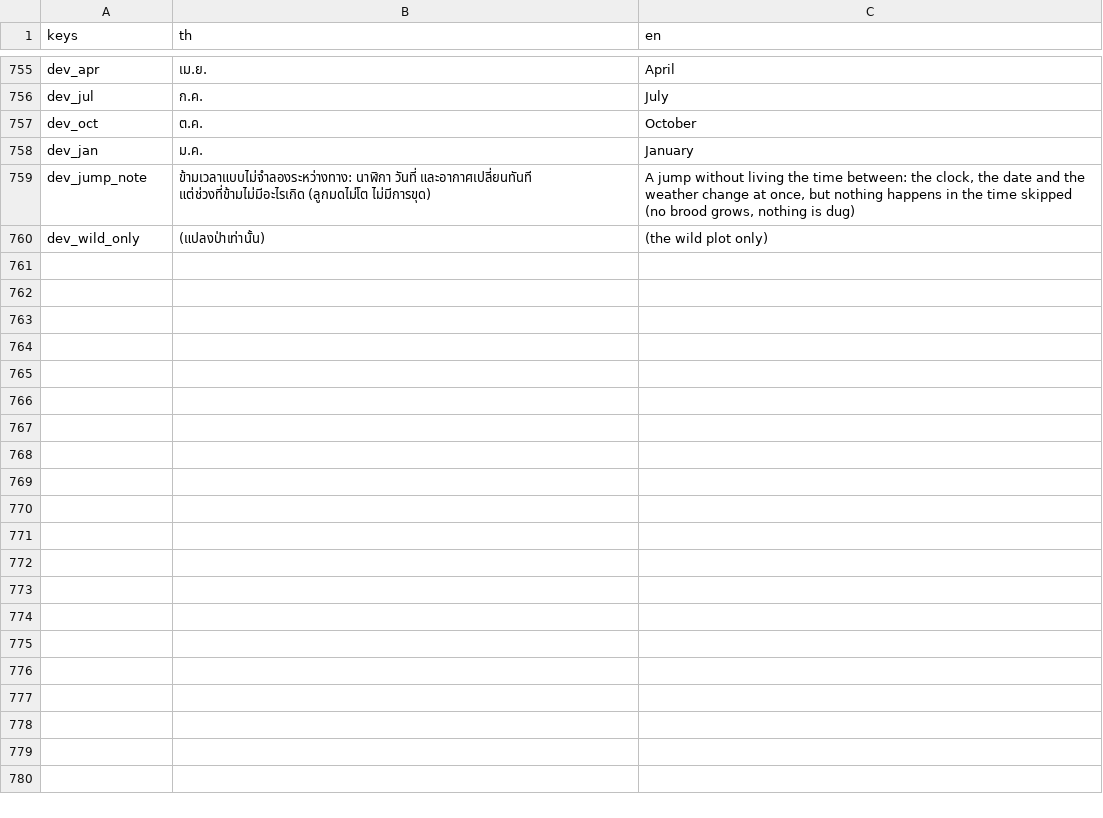
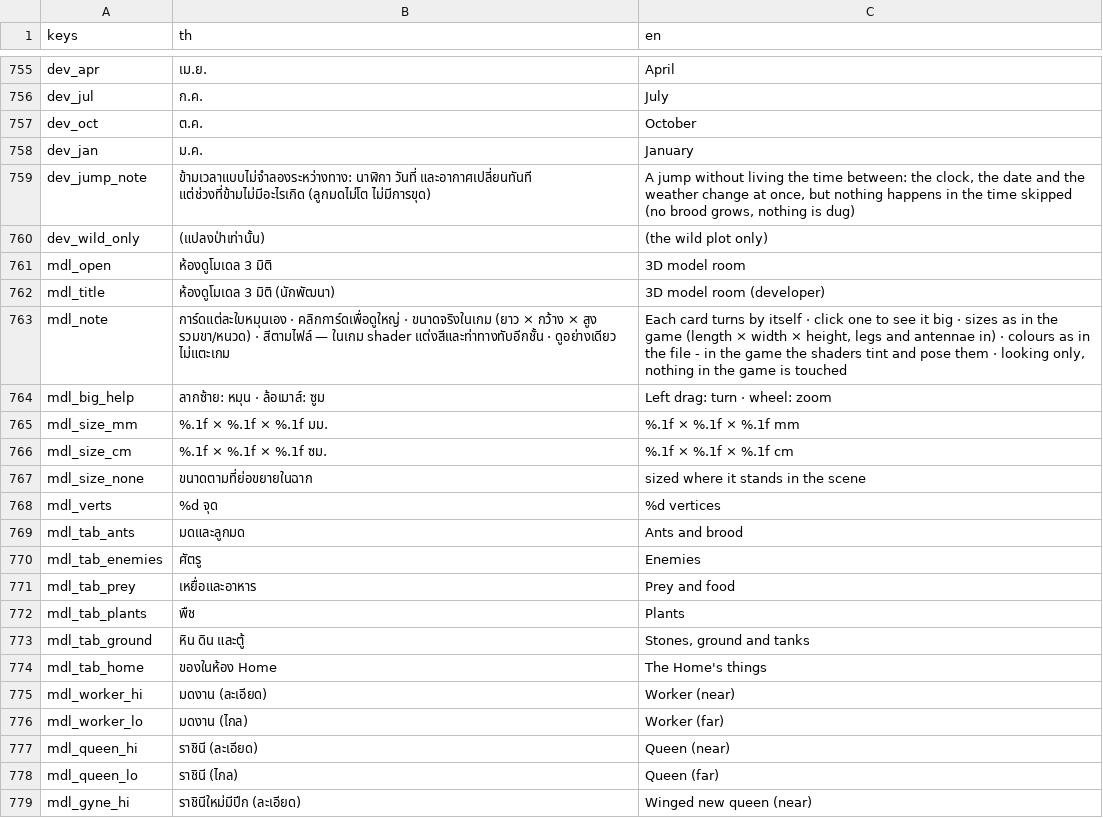
Before and after one commit to yasirrenseb01-design/AntFarm, a CSV file: lang/strings.csv, drawn as a sheet; only a part is shown, gaps mark what is left out; the diff covers the shown part only.

```diff
--- a/lang/strings.csv
+++ b/lang/strings.csv
@@ -766 +766,20 @@ dev_jump_note,ข้ามเวลาแบบไม่จำลองระห
 dev_wild_only,(แปลงป่าเท่านั้น),(the wild plot only)
+mdl_open,ห้องดูโมเดล 3 มิติ,3D model room
+mdl_title,ห้องดูโมเดล 3 มิติ (นักพัฒนา),3D model room (developer)
+mdl_note,การ์ดแต่ละใบหมุนเอง · คลิกการ์ดเพื่อดูใหญ่ · ขนาดจริงในเกม (ยาว × กว้าง × สูง รวมขา/หนวด) · สีตามไฟล์ — ในเกม shader แต่งสีและท่าทางทับอีกชั้น · ดูอย่างเดียว ไม่แตะเกม,"Each card turns by itself · click one to see it big · sizes as in the game (length × width × height, legs and antennae in) · colours as in the file - in the game the shaders tint and pose them · looking only, nothing in the game is touched"
+mdl_big_help,ลากซ้าย: หมุน · ล้อเมาส์: ซูม,Left drag: turn · wheel: zoom
+mdl_size_mm,%.1f × %.1f × %.1f มม.,%.1f × %.1f × %.1f mm
+mdl_size_cm,%.1f × %.1f × %.1f ซม.,%.1f × %.1f × %.1f cm
+mdl_size_none,ขนาดตามที่ย่อขยายในฉาก,sized where it stands in the scene
+mdl_verts,%d จุด,%d vertices
+mdl_tab_ants,มดและลูกมด,Ants and brood
+mdl_tab_enemies,ศัตรู,Enemies
+mdl_tab_prey,เหยื่อและอาหาร,Prey and food
+mdl_tab_plants,พืช,Plants
+mdl_tab_ground,หิน ดิน และตู้,"Stones, ground and tanks"
+mdl_tab_home,ของในห้อง Home,The Home's things
+mdl_worker_hi,มดงาน (ละเอียด),Worker (near)
+mdl_worker_lo,มดงาน (ไกล),Worker (far)
+mdl_queen_hi,ราชินี (ละเอียด),Queen (near)
+mdl_queen_lo,ราชินี (ไกล),Queen (far)
+mdl_gyne_hi,ราชินีใหม่มีปีก (ละเอียด),Winged new queen (near)
```
Also changed, not shown: 39 added rows elsewhere in this file, 7 other files.
